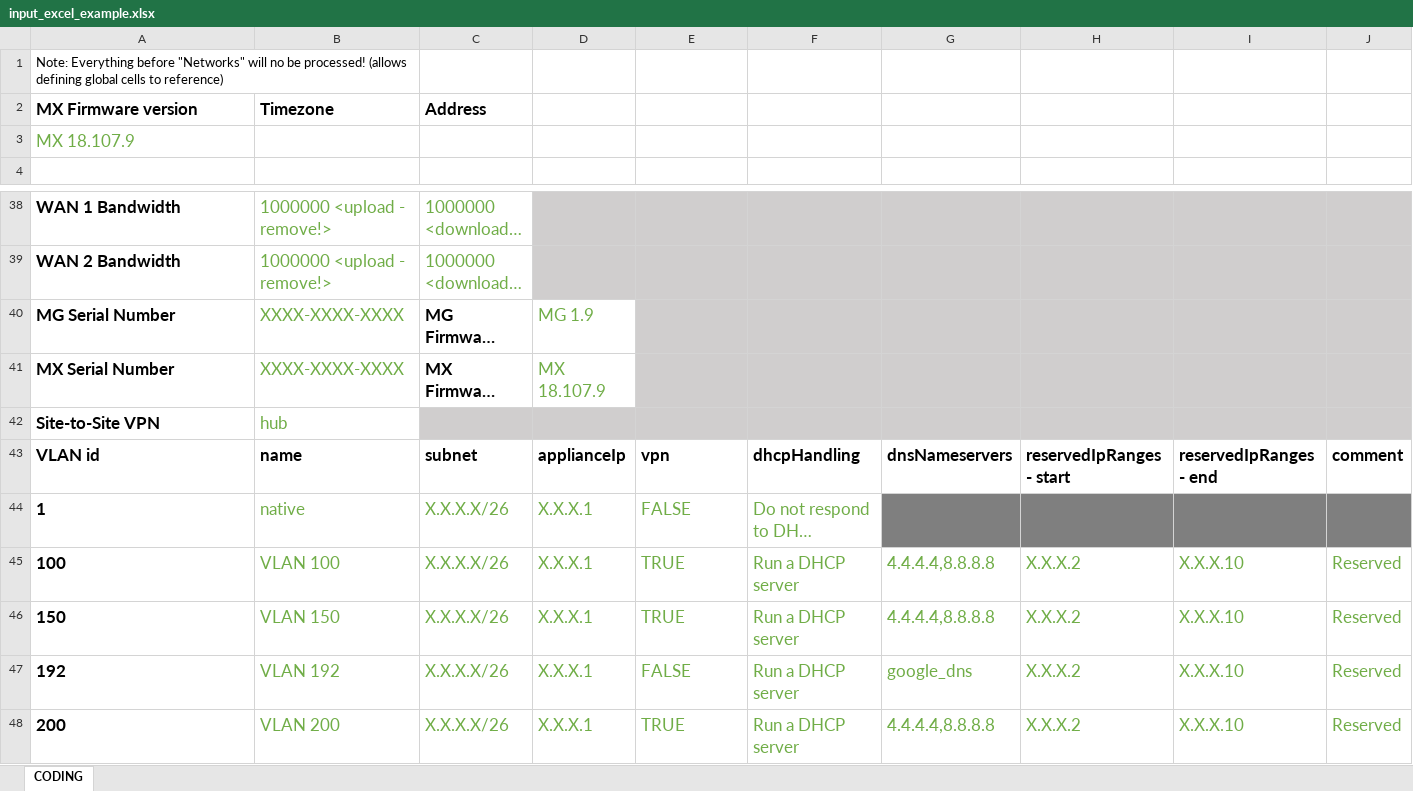
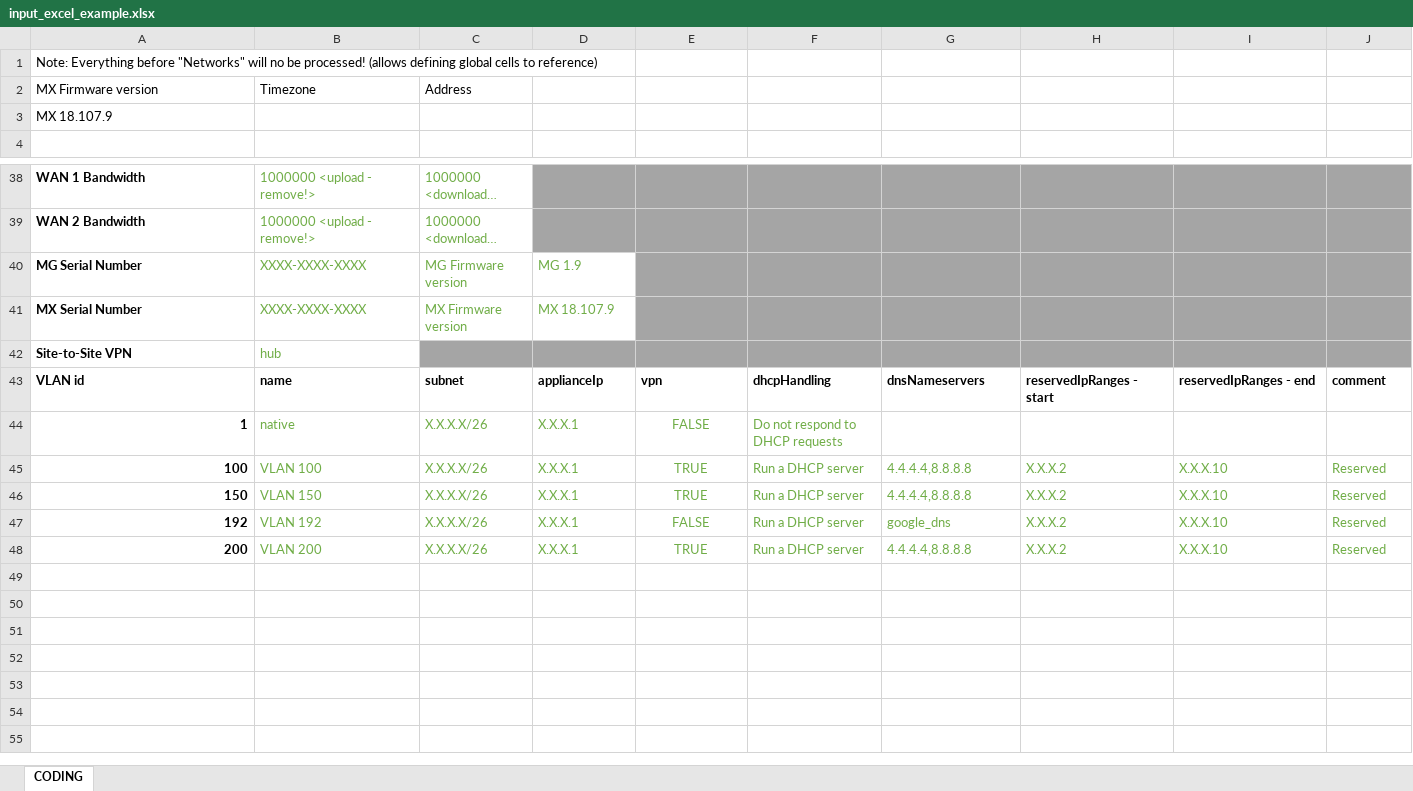
Before and after one commit to gve-sw/gve_devnet_meraki_org_day0_network_setup, an Excel workbook: src/configs/input_excel_example.xlsx, sheet CODING, drawn as a sheet; only a part is shown, gaps mark what is left out; long unchanged cells end in …; values as stored, in another font and other column widths than the file's, no borders; the diff covers the shown part only; the diff names each change by its address in the sheet, - before the commit and + after, or states it on an @@ line.

```diff
--- a/src/configs/input_excel_example.xlsx (sheet CODING)
+++ b/src/configs/input_excel_example.xlsx (sheet CODING)
-A1:B1 merged
@@ A2:C2 text size: smaller, bold: on → off @@
@@ A3 text size: smaller, text colour: #70AD47 → black @@
@@ A38:C39 text size: smaller @@
-D38:J39 fill: #D0CECE
+D38:J39 fill: #A5A5A5
@@ A40:D41 text size: smaller @@
@@ C40:C41 bold: on → off, text colour: black → #70AD47 @@
-E40:J41 fill: #D0CECE
+E40:J41 fill: #A5A5A5
@@ A42:B42 text size: smaller @@
-C42:J42 fill: #D0CECE
+C42:J42 fill: #A5A5A5
@@ A43:J43 text size: smaller @@
@@ A44:F44 text size: smaller @@
-A44:A48 alignment: left
+A44:A48 alignment: right
-E44:E48 alignment: left
+E44:E48 alignment: center
-G44:J44 fill: #7F7F7F
+G44:J44 fill: none
@@ A45:J48 text size: smaller @@
```
Also changed, not shown: cell formats and merged cells elsewhere in this sheet.
